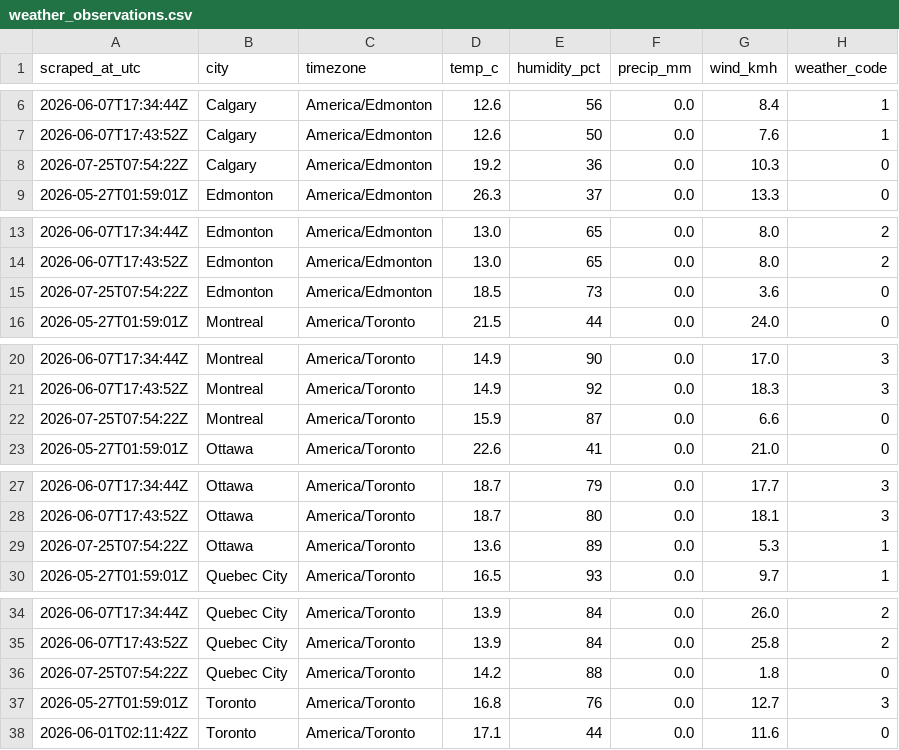
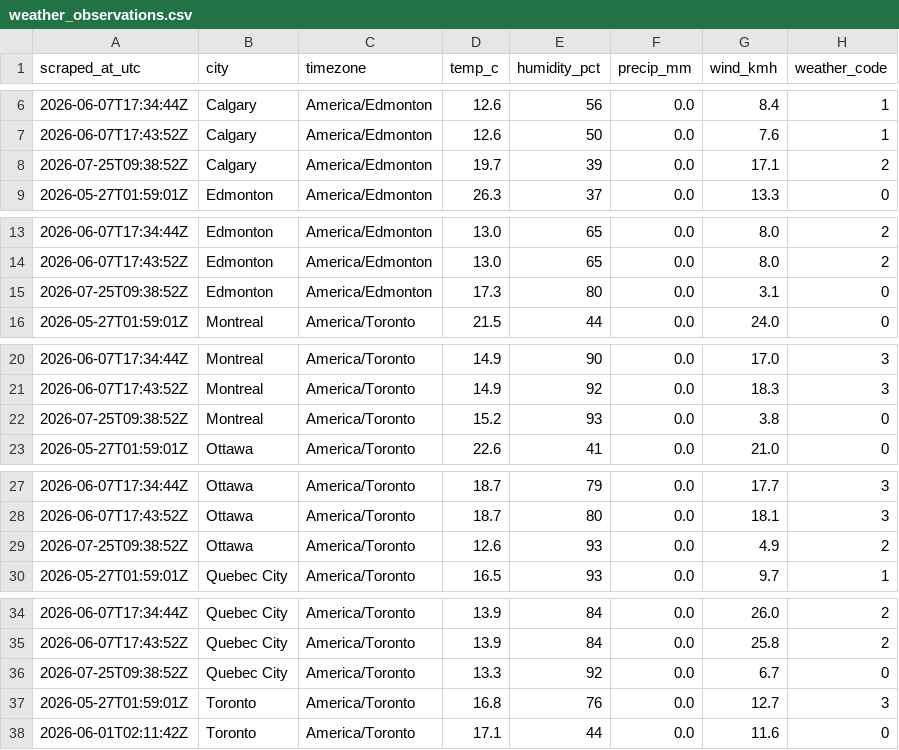
Before and after one commit to imran-ahmed377/weathertracker-ai, a CSV file: output/weather_observations.csv, drawn as a sheet; only a part is shown, gaps mark what is left out; the diff covers the shown part only.

```diff
--- a/output/weather_observations.csv
+++ b/output/weather_observations.csv
@@ -7,3 +7,3 @@ scraped_at_utc,city,timezone,temp_c,humidity_pct,precip_mm,wind_kmh,weather_code
 2026-06-07T17:43:52Z,Calgary,America/Edmonton,12.6,50,0.0,7.6,1
-2026-07-25T07:54:22Z,Calgary,America/Edmonton,19.2,36,0.0,10.3,0
+2026-07-25T09:38:52Z,Calgary,America/Edmonton,19.7,39,0.0,17.1,2
 2026-05-27T01:59:01Z,Edmonton,America/Edmonton,26.3,37,0.0,13.3,0
@@ -14,3 +14,3 @@ scraped_at_utc,city,timezone,temp_c,humidity_pct,precip_mm,wind_kmh,weather_code
 2026-06-07T17:43:52Z,Edmonton,America/Edmonton,13.0,65,0.0,8.0,2
-2026-07-25T07:54:22Z,Edmonton,America/Edmonton,18.5,73,0.0,3.6,0
+2026-07-25T09:38:52Z,Edmonton,America/Edmonton,17.3,80,0.0,3.1,0
 2026-05-27T01:59:01Z,Montreal,America/Toronto,21.5,44,0.0,24.0,0
@@ -21,3 +21,3 @@ scraped_at_utc,city,timezone,temp_c,humidity_pct,precip_mm,wind_kmh,weather_code
 2026-06-07T17:43:52Z,Montreal,America/Toronto,14.9,92,0.0,18.3,3
-2026-07-25T07:54:22Z,Montreal,America/Toronto,15.9,87,0.0,6.6,0
+2026-07-25T09:38:52Z,Montreal,America/Toronto,15.2,93,0.0,3.8,0
 2026-05-27T01:59:01Z,Ottawa,America/Toronto,22.6,41,0.0,21.0,0
@@ -28,3 +28,3 @@ scraped_at_utc,city,timezone,temp_c,humidity_pct,precip_mm,wind_kmh,weather_code
 2026-06-07T17:43:52Z,Ottawa,America/Toronto,18.7,80,0.0,18.1,3
-2026-07-25T07:54:22Z,Ottawa,America/Toronto,13.6,89,0.0,5.3,1
+2026-07-25T09:38:52Z,Ottawa,America/Toronto,12.6,93,0.0,4.9,2
 2026-05-27T01:59:01Z,Quebec City,America/Toronto,16.5,93,0.0,9.7,1
@@ -35,3 +35,3 @@ scraped_at_utc,city,timezone,temp_c,humidity_pct,precip_mm,wind_kmh,weather_code
 2026-06-07T17:43:52Z,Quebec City,America/Toronto,13.9,84,0.0,25.8,2
-2026-07-25T07:54:22Z,Quebec City,America/Toronto,14.2,88,0.0,1.8,0
+2026-07-25T09:38:52Z,Quebec City,America/Toronto,13.3,92,0.0,6.7,0
 2026-05-27T01:59:01Z,Toronto,America/Toronto,16.8,76,0.0,12.7,3
```
Also changed, not shown: 12 edited cells elsewhere in this file, output/weather_daily.csv, 1 other file.
